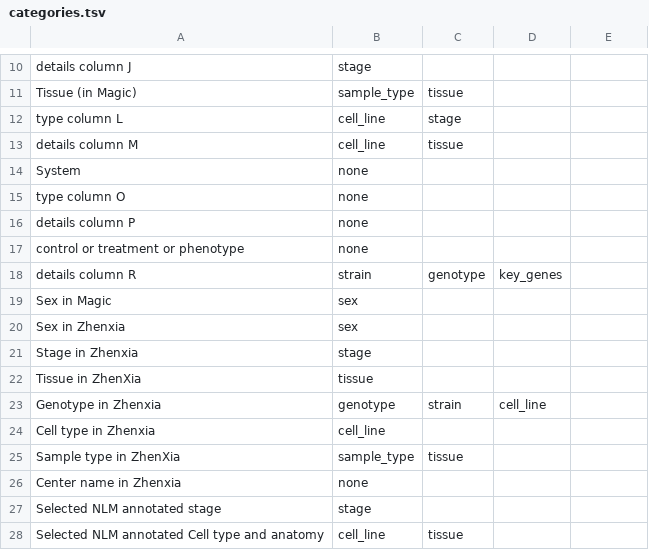
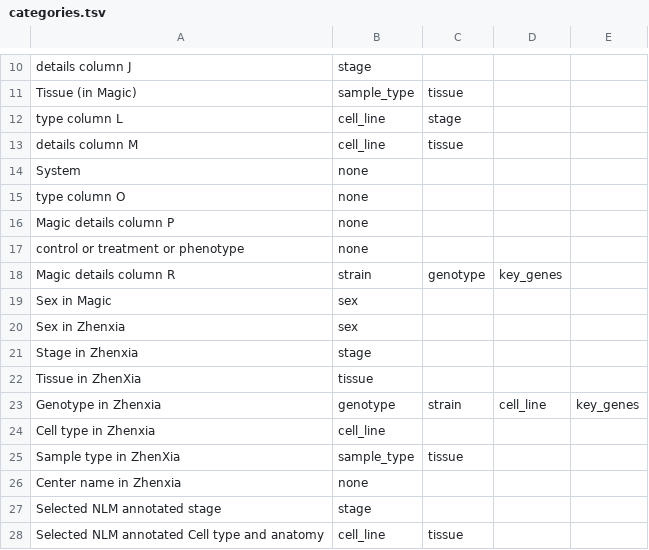
Before and after one commit to christabone/ncbi-perl, a TSV file: categories.tsv, drawn as a sheet; only a part is shown, gaps mark what is left out.

Commit message:
Added key genes basic search.

```diff
--- a/categories.tsv
+++ b/categories.tsv
@@ -15,5 +15,5 @@ System	none
 type column O	none
-details column P	none
+Magic details column P	none
 control or treatment or phenotype	none
-details column R	strain	genotype	key_genes
+Magic details column R	strain	genotype	key_genes
 Sex in Magic	sex
@@ -22,3 +22,3 @@ Stage in Zhenxia	stage
 Tissue in ZhenXia	tissue
-Genotype in Zhenxia	genotype	strain	cell_line
+Genotype in Zhenxia	genotype	strain	cell_line	key_genes
 Cell type in Zhenxia	cell_line
```
Also changed, not shown: 2 other files.
